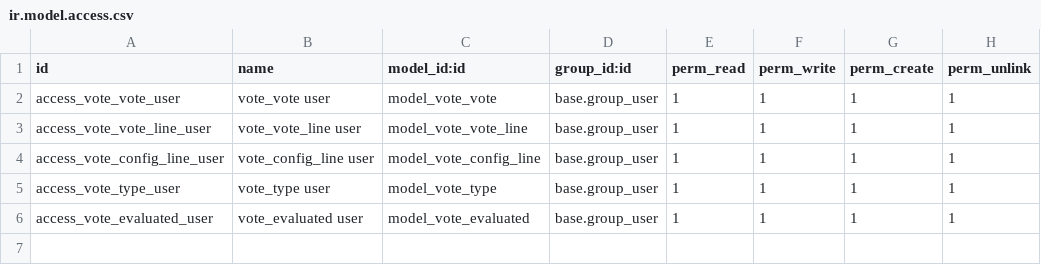
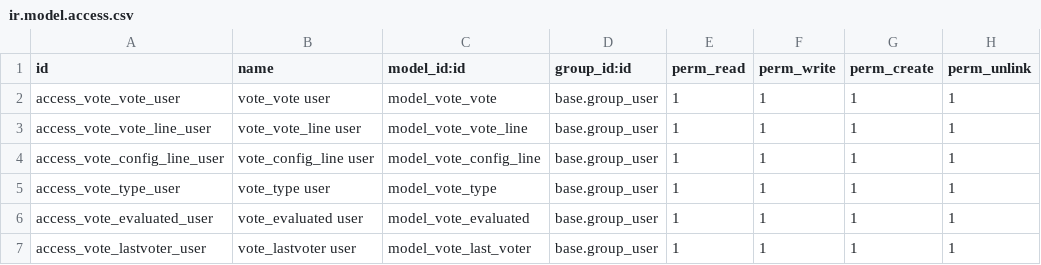
Before and after one commit to OCA/vertical-community, a CSV file: vote/security/ir.model.access.csv, drawn as a sheet.

Commit message:
Some change in vote and add script test to marketplace groups

```diff
--- a/vote/security/ir.model.access.csv
+++ b/vote/security/ir.model.access.csv
@@ -6 +6,2 @@ access_vote_type_user,vote_type user,model_vote_type,base.group_user,1,1,1,1
 access_vote_evaluated_user,vote_evaluated user,model_vote_evaluated,base.group_user,1,1,1,1
+access_vote_lastvoter_user,vote_lastvoter user,model_vote_last_voter,base.group_user,1,1,1,1
```
Also changed, not shown: 10 other files.
